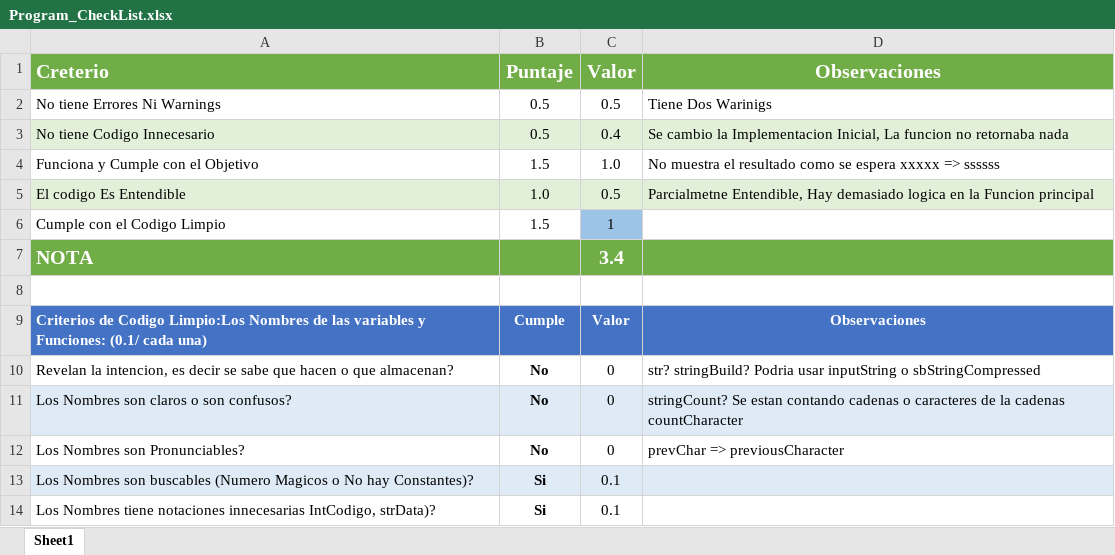
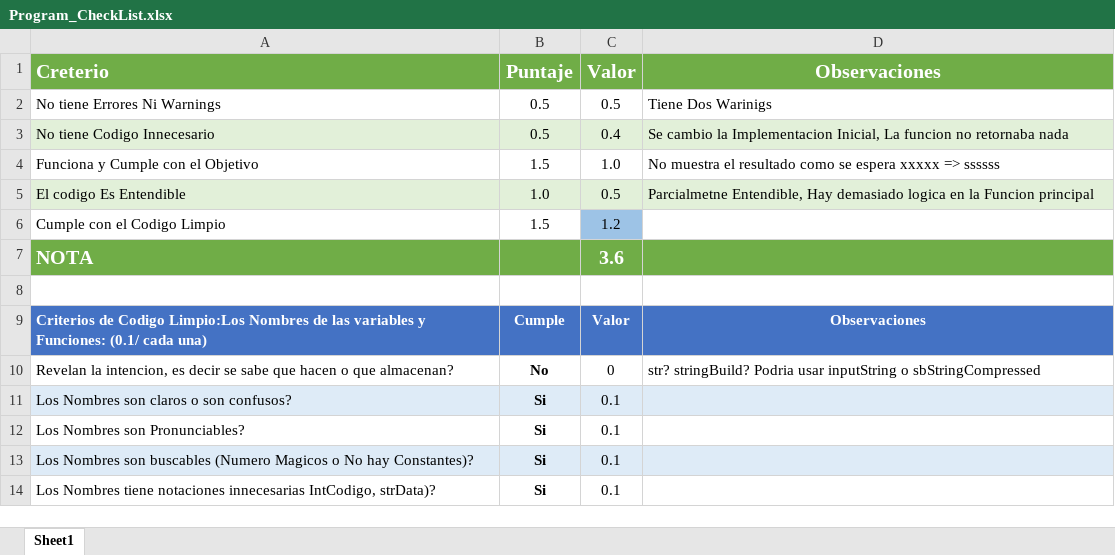
Before and after one commit to Jucer74/BackDevelopment, an Excel workbook: Practices/01.Clean-Code/StringCompress/Program_CheckList.xlsx, sheet Sheet1, drawn as a sheet; only a part is shown; values as stored, in another font and other column widths than the file's, no borders; conditional formats not drawn; the diff names each change by its address in the sheet, - before the commit and + after, or states it on an @@ line.

Commit message:
Update Program_CheckList.xlsx

```diff
--- a/Practices/01.Clean-Code/StringCompress/Program_CheckList.xlsx (sheet Sheet1)
+++ b/Practices/01.Clean-Code/StringCompress/Program_CheckList.xlsx (sheet Sheet1)
-C6 (Valor): 1
+C6 (Valor): 1.2
-C7 (Valor): 3.4
+C7 (Valor): 3.6
-B11:B12 (Puntaje): No
+B11:B12 (Puntaje): Si
-C11:C12 (Valor): 0
+C11:C12 (Valor): 0.1
-D11 (Observaciones): stringCount? Se estan contando cadenas o caracteres de la cadenas countCharacter
+D11 (Observaciones): (empty)
-D12 (Observaciones): prevChar => previousCharacter
+D12 (Observaciones): (empty)
```
